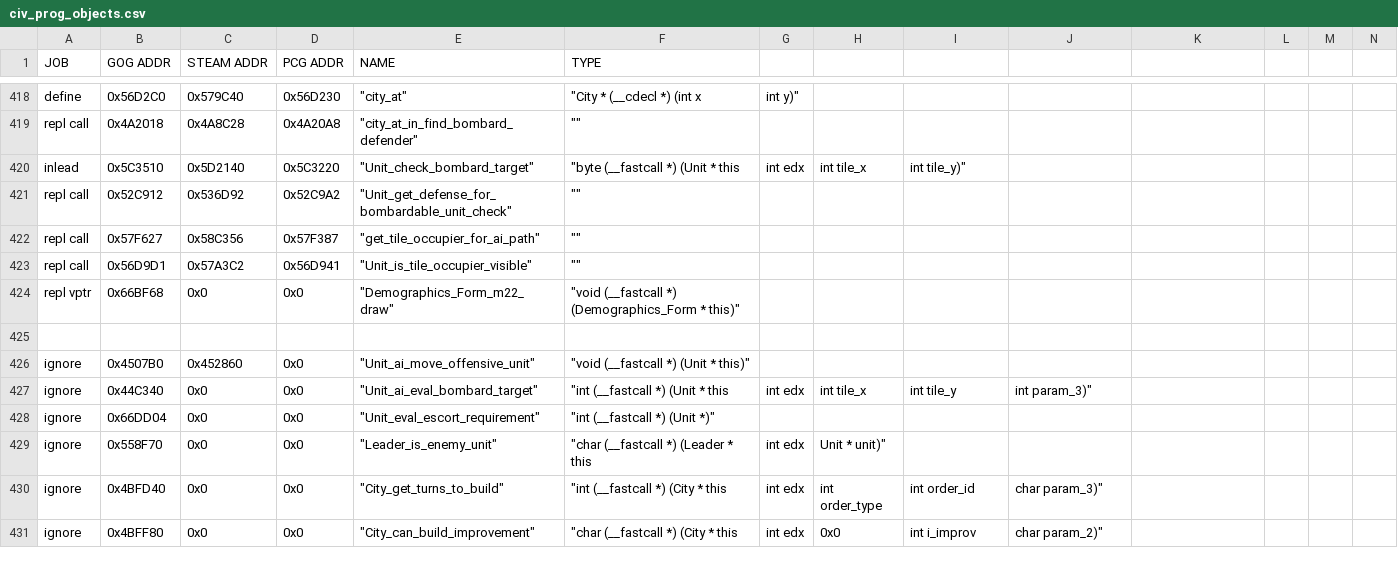
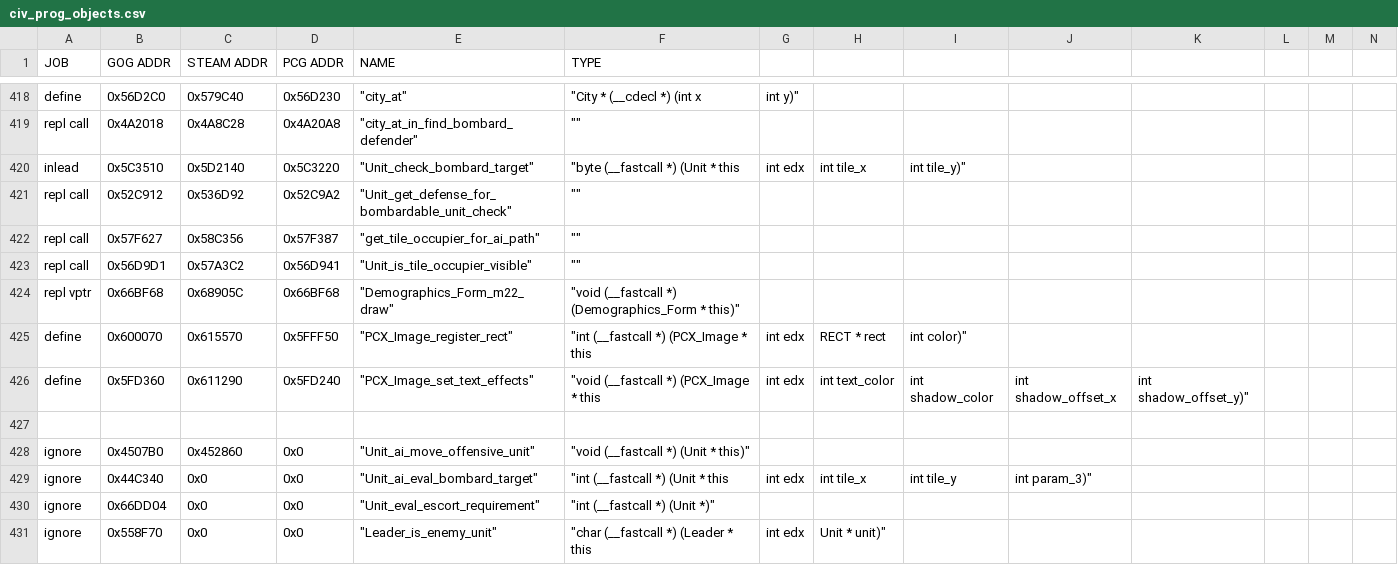
Before and after one commit to maxpetul/C3X, a CSV file: civ_prog_objects.csv, drawn as a sheet; only a part is shown, gaps mark what is left out; the shorter side is filled out with more unchanged rows; rows hold the shown columns only; the diff names each change by its address in the sheet, - before the commit and + after, or states it on an @@ line.

Commit message:
Center city count and place white rectangle behind; Find Steam & PCG addresses for Demographics_Form::m22_draw

```diff
--- a/civ_prog_objects.csv
+++ b/civ_prog_objects.csv
-C424 (STEAM ADDR): 0x0
+C424 (STEAM ADDR): 0x68905C
-D424 (PCG ADDR): 0x0
+D424 (PCG ADDR): 0x66BF68
+row 425: define | 0x600070 | 0x615570 | 0x5FFF50 | "PCX_Image_register_rect" | "int (__fastcall *) (PCX_Image * this | int edx | RECT * rect | int color)"
+row 426: define | 0x5FD360 | 0x611290 | 0x5FD240 | "PCX_Image_set_text_effects" | "void (__fastcall *) (PCX_Image * this | int edx | int text_color | int shadow_color | int shadow_offset_x | int shadow_offset_y)"
```
Also changed, not shown: 1 other file.
